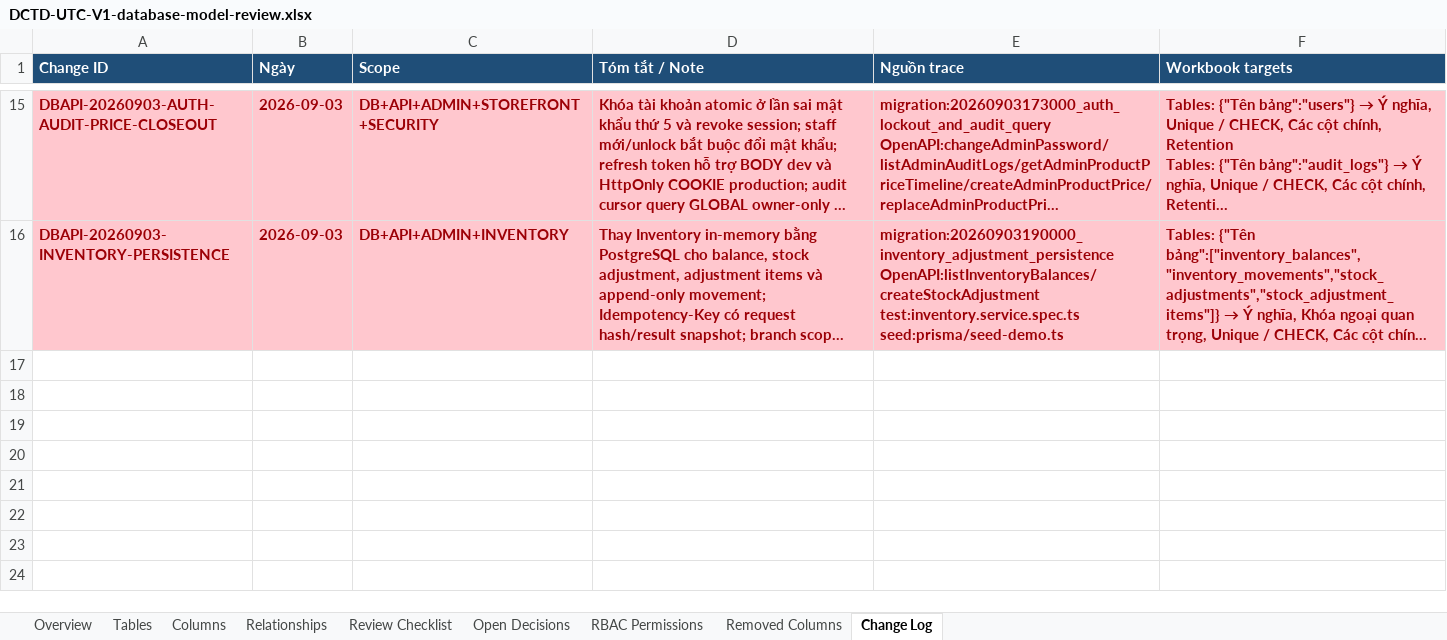
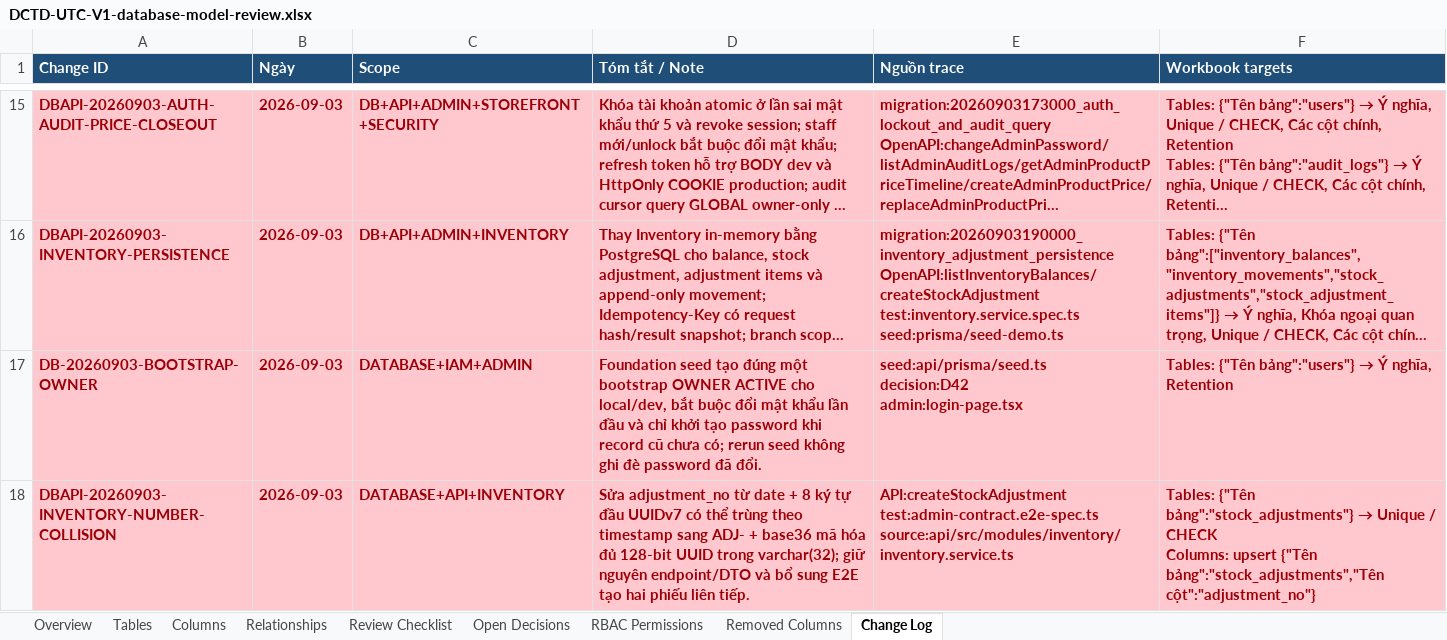
Before and after one commit to longhdwst1full/Sport-api-doc, an Excel workbook: document/DCTD-UTC-V1-database-model-review.xlsx, sheet Change Log, drawn as a sheet; only a part is shown, gaps mark what is left out; long unchanged cells end in …; values as stored, in another font and other column widths than the file's, no borders; ↵ is a line break in a cell; the diff names each change by its address in the sheet, - before the commit and + after, or states it on an @@ line.

Commit message:
feat: enhance documentation traceability and update database seeding logic
- Updated DB/API documentation traceability rules to ensure versioning and change summaries are applied consistently.
- Enhanced the skill documentation for database and API changes to include versioning requirements for human-authored documents.
- Modified the seed script to ensure the bootstrap user credentials are handled correctly, including password hashing and status management.
- Improved inventory adjustment number generation to prevent collisions by using base36 encoding of UUIDs.
- Added end-to-end tests for inventory adjustments to verify unique adjustment numbers.
- Updated table catalog and model documentation to reflect changes in user and stock adjustment tables.
- Documented new decisions regarding bootstrap owner credentials and CKEditor integration in various markdown files.
- Revised sprint execution status and admin CRUD coverage documents to include recent updates and evidence.
- Updated yarn.lock to include new dependencies and ensure compatibility with the latest library versions.

```diff
--- a/document/DCTD-UTC-V1-database-model-review.xlsx (sheet Change Log)
+++ b/document/DCTD-UTC-V1-database-model-review.xlsx (sheet Change Log)
+row 17: DB-20260903-BOOTSTRAP-OWNER | 2026-09-03 | DATABASE+IAM+ADMIN | Foundation seed tạo đúng một bootstrap OWNER ACTIVE cho local/dev, bắt buộc đổi mật khẩu lần đầu và chỉ khởi tạo password khi record cũ chưa có; rerun seed không ghi đè password đã đổi. | seed:api/prisma/seed.ts ↵ decision:D42 ↵ admin:login-page.tsx | Tables: {"Tên bảng":"users"} → Ý nghĩa, Retention
+row 18: DBAPI-20260903-INVENTORY-NUMBER-COLLISION | 2026-09-03 | DATABASE+API+INVENTORY | Sửa adjustment_no từ date + 8 ký tự đầu UUIDv7 có thể trùng theo timestamp sang ADJ- + base36 mã hóa đủ 128-bit UUID trong varchar(32); giữ nguyên endpoint/DTO và bổ sung E2E tạo hai phiếu liên tiếp. | API:createStockAdjustment ↵ test:admin-contract.e2e-spec.ts ↵ source:api/src/modules/inventory/inventory.service.ts | Tables: {"Tên bảng":"stock_adjustments"} → Unique / CHECK ↵ Columns: upsert {"Tên bảng":"stock_adjustments","Tên cột":"adjustment_no"}
```
Also changed, not shown: sheet Columns, sheet Tables, 22 other files.
